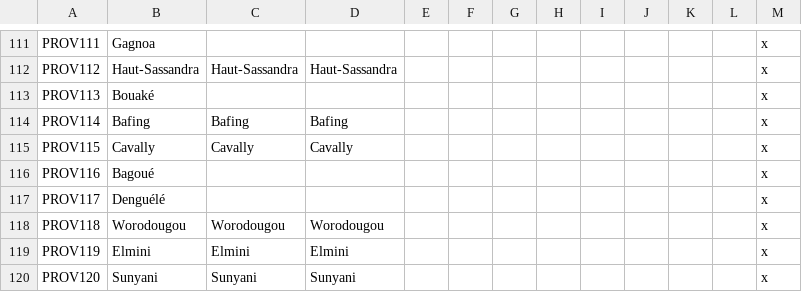
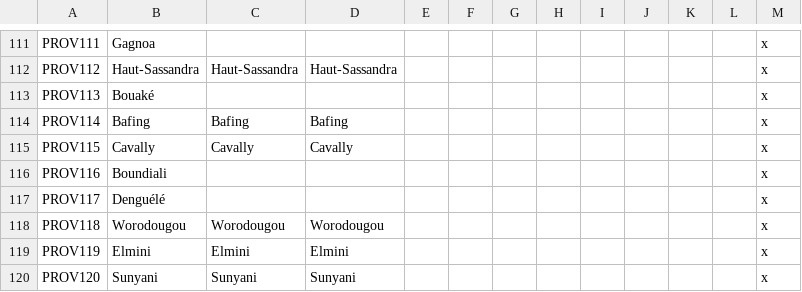
Before and after one commit to Marchingbedlam/After-the-End-Africa, a CSV file: africa/localisation/000_Province_names.csv, drawn as a sheet; only a part is shown, gaps mark what is left out.

Commit message:
Province fixes

```diff
--- a/africa/localisation/000_Province_names.csv
+++ b/africa/localisation/000_Province_names.csv
@@ -115,3 +115,3 @@ PROV114;Bafing;Bafing;Bafing;;;;;;;;;x
 PROV115;Cavally;Cavally;Cavally;;;;;;;;;x
-PROV116;Bagoué;;;;;;;;;;;x
+PROV116;Boundiali;;;;;;;;;;;x
 PROV117;Denguélé;;;;;;;;;;;x
```
Also changed, not shown: africa/map/definition.csv, 20 other files.
